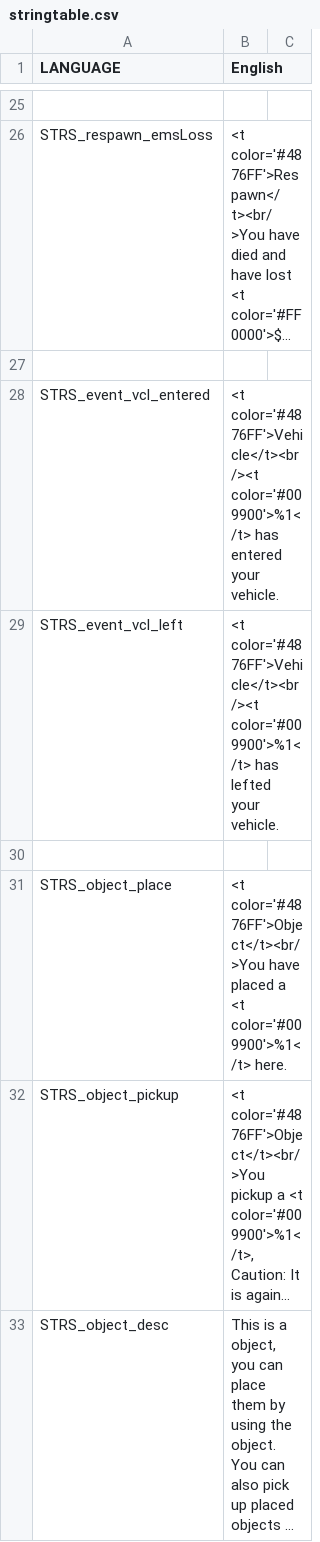
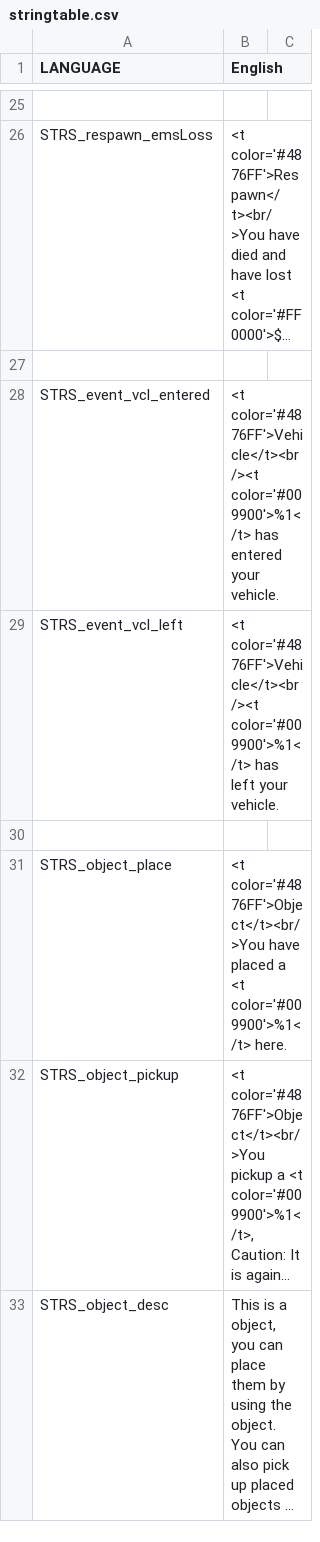
Before and after one commit to WeedMachine/RPP-R, a CSV file: stringtable.csv, drawn as a sheet; only a part is shown, gaps mark what is left out; long unchanged cells end in …; the diff names each change by its address in the sheet, - before the commit and + after, or states it on an @@ line.

Commit message:
Corrected stringtable entry 'lefted' to 'left'.

```diff
--- a/stringtable.csv
+++ b/stringtable.csv
-B29 (English): …color='#009900'>%1</t> has lefted your vehicle.
+B29 (English): …color='#009900'>%1</t> has left your vehicle.
```
